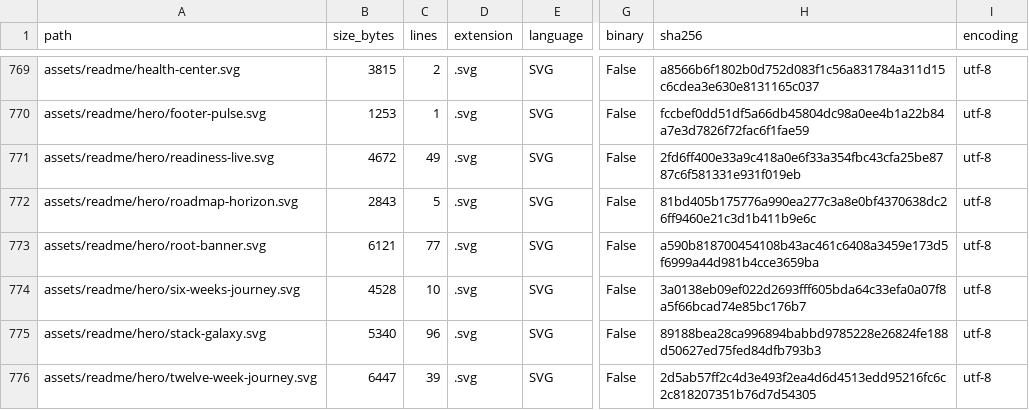
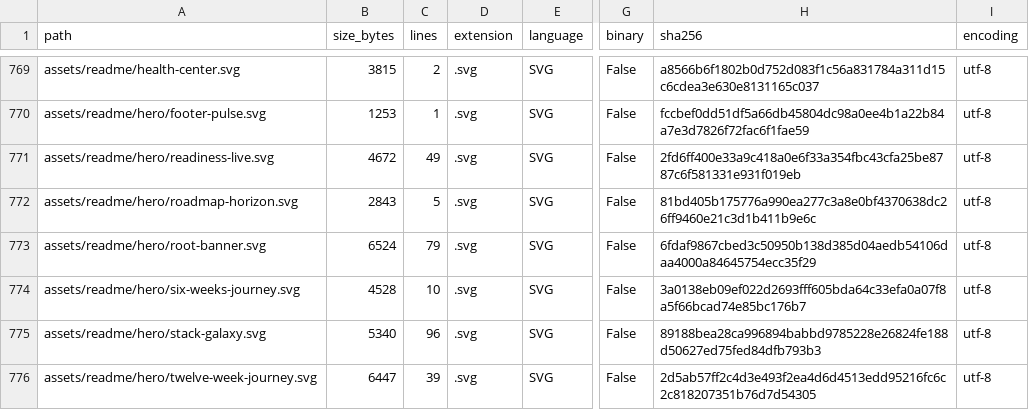
Before and after one commit to LiriothTeltanion/Fullstack2026, a CSV file: reports/catalog/file_inventory.csv, drawn as a sheet; only a part is shown, gaps mark what is left out; the diff covers the shown part only; the diff names each change by its address in the sheet, - before the commit and + after, or states it on an @@ line.

```diff
--- a/reports/catalog/file_inventory.csv
+++ b/reports/catalog/file_inventory.csv
-B773 (size_bytes): 6121
+B773 (size_bytes): 6524
-C773 (lines): 77
+C773 (lines): 79
-H773 (sha256): a590b818700454108b43ac461c6408a3459e173d5f6999a44d981b4cce3659ba
+H773 (sha256): 6fdaf9867cbed3c50950b138d385d04aedb54106daa4000a84645754ecc35f29
```
Also changed, not shown: 19 edited cells elsewhere in this file, 10 other files.
